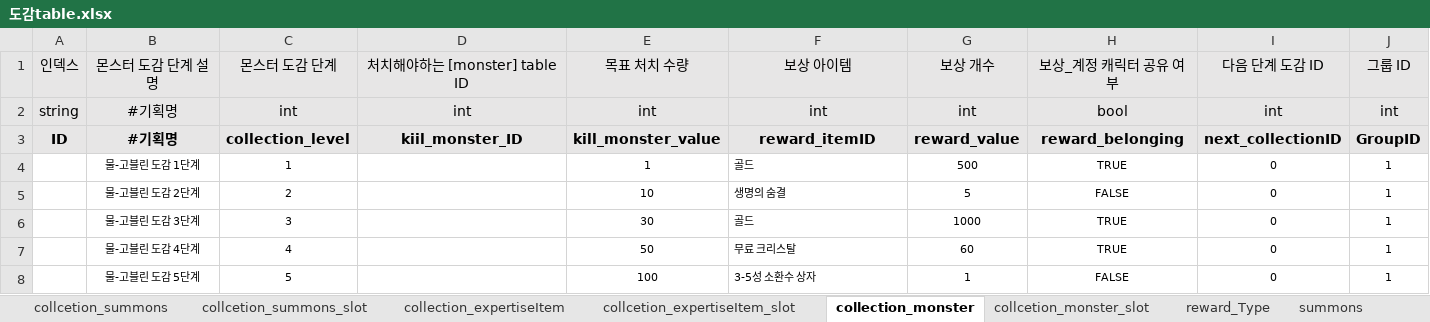
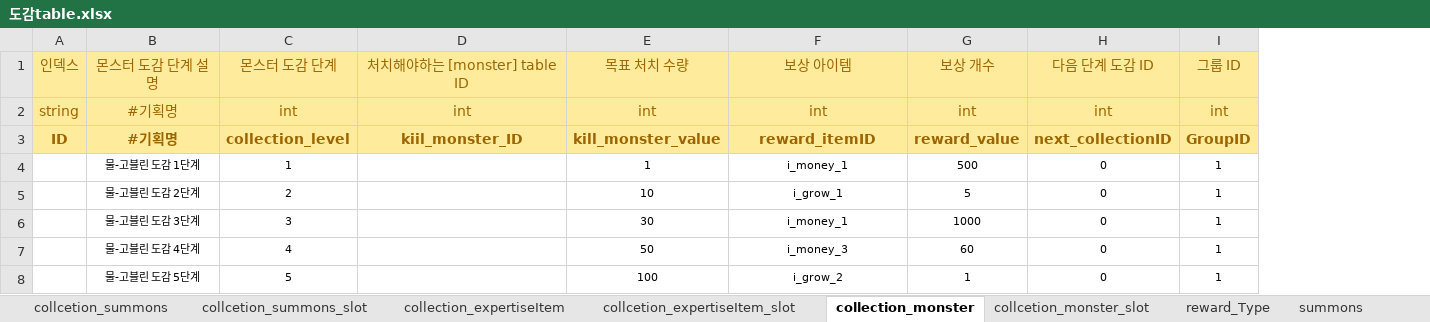
Before and after one commit to GiMYOOO/Employment, an Excel workbook: 02.서머너즈워 도감 시스템 역기획서/도감table.xlsx, sheet collection_monster, drawn as a sheet; values as stored, in another font and other column widths than the file's, no borders; removed rows and columns are numbered as before the commit, all else as after; the diff names each change by its address in the sheet, - before the commit and + after, or states it on an @@ line.

```diff
--- a/02.서머너즈워 도감 시스템 역기획서/도감table.xlsx (sheet collection_monster)
+++ b/02.서머너즈워 도감 시스템 역기획서/도감table.xlsx (sheet collection_monster)
-column H, rows 1-8: 보상_계정 캐릭터 공유 여부 | bool | reward_belonging | TRUE | FALSE | TRUE | TRUE | FALSE
@@ A1:G3 fill: #E7E6E6 → #FFEB9C, text colour: black → #9C6500 @@
@@ H1:I3 fill: #E7E6E6 → #FFEB9C, text colour: black → #9C6500 @@
-F4: 골드
+F4: i_money_1
-F4:F8 alignment: left
+F4:F8 alignment: center
-F5: 생명의 숨결
+F5: i_grow_1
-F6: 골드
+F6: i_money_1
-F7: 무료 크리스탈
+F7: i_money_3
-F8: 3-5성 소환수 상자
+F8: i_grow_2
```
Also changed, not shown: sheet Item, sheet text, sheet collcetion_expertiseItem_slot, sheet collection_expertiseItem, sheet collcetion_summons, sheet ItemGrade_Type, 3 more sheets, hidden cells, 1 other file.
